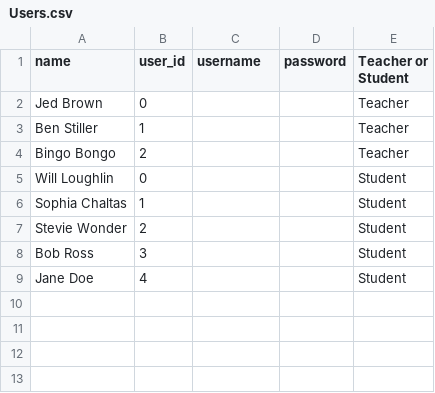
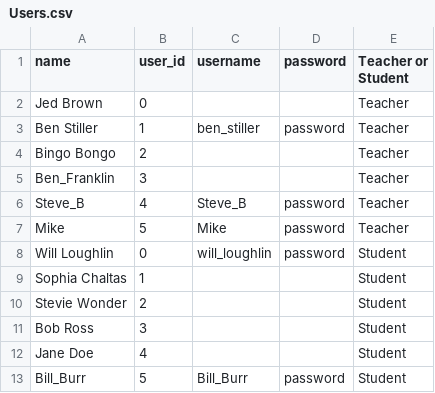
Before and after one commit to WillLoughlin/GradeBook, a CSV file: src/main/java/com/example/application/views/main/Users.csv, drawn as a sheet.

```diff
--- a/src/main/java/com/example/application/views/main/Users.csv
+++ b/src/main/java/com/example/application/views/main/Users.csv
@@ -2,5 +2,8 @@ name,user_id,username,password,Teacher or Student
 Jed Brown,0,,,Teacher
-Ben Stiller,1,,,Teacher
+Ben Stiller,1,ben_stiller,password,Teacher
 Bingo Bongo,2,,,Teacher
-Will Loughlin,0,,,Student
+Ben_Franklin,3,,,Teacher
+Steve_B,4,Steve_B,password,Teacher
+Mike,5,Mike,password,Teacher
+Will Loughlin,0,will_loughlin,password,Student
 Sophia Chaltas,1,,,Student
@@ -9 +12,2 @@ Bob Ross,3,,,Student
 Jane Doe,4,,,Student
+Bill_Burr,5,Bill_Burr,password,Student
```
Also changed, not shown: 9 other files.
